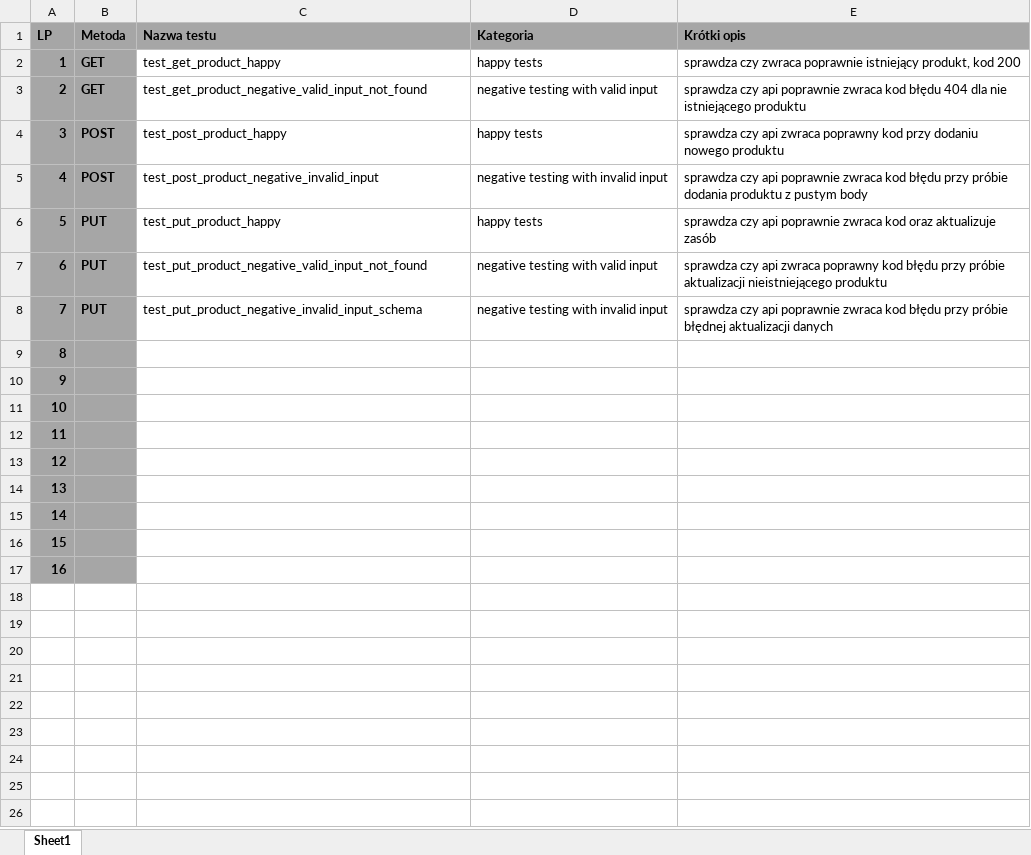
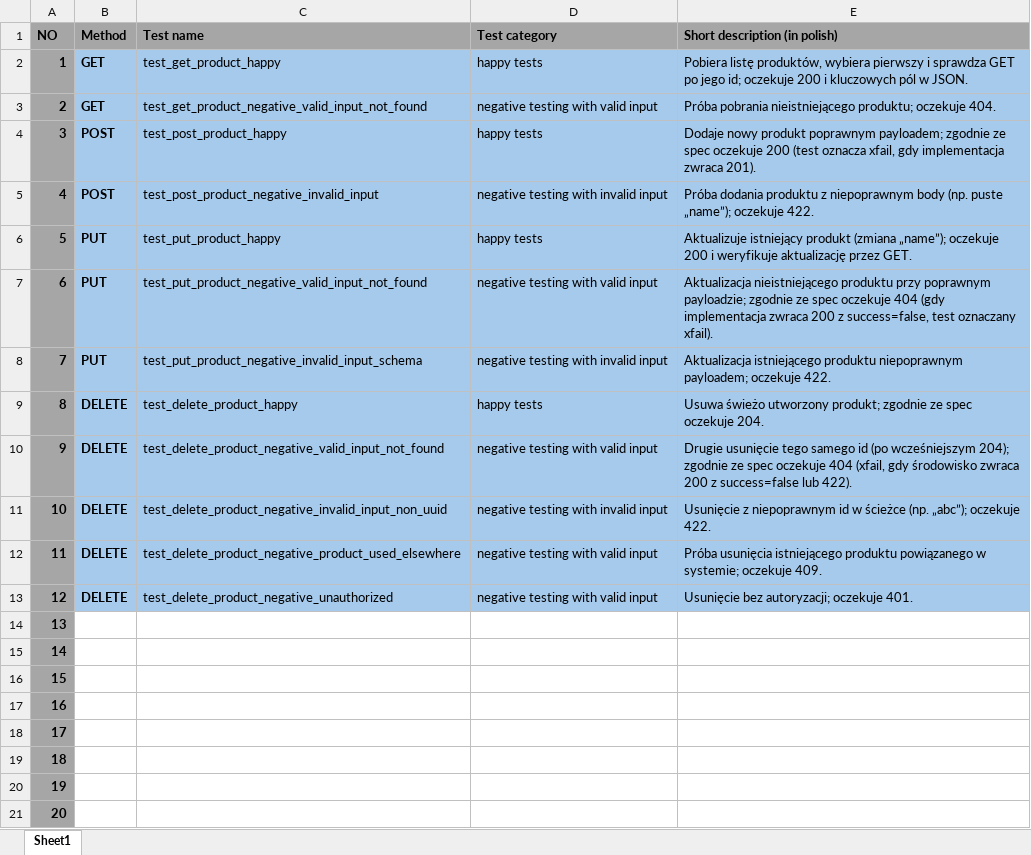
Before and after one commit to arkadiusoo/jpwo-qa-automation-py, an Excel workbook: docs/cases_api.xlsx, sheet Sheet1, drawn as a sheet; values as stored, in another font and other column widths than the file's, no borders; removed rows and columns are numbered as before the commit, all else as after; the diff names each change by its address in the sheet, - before the commit and + after, or states it on an @@ line.

Commit message:
test_delete.py done - Arek #2

```diff
--- a/docs/cases_api.xlsx (sheet Sheet1)
+++ b/docs/cases_api.xlsx (sheet Sheet1)
-row 1: LP | Metoda | Nazwa testu | Kategoria | Krótki opis
+row 1: NO | Method | Test name | Test category | Short description (in polish)
-B2:B8 fill: #A6A6A6
+B2:B8 fill: #A6CAEC
-C2:E8 fill: none
+C2:E8 fill: #A6CAEC
-E2: sprawdza czy zwraca poprawnie istniejący produkt, kod 200
+E2: Pobiera listę produktów, wybiera pierwszy i sprawdza GET po jego id; oczekuje 200 i kluczowych pól w JSON.
-E3: sprawdza czy api poprawnie zwraca kod błędu 404 dla nie istniejącego produktu
+E3: Próba pobrania nieistniejącego produktu; oczekuje 404.
-E4: sprawdza czy api zwraca poprawny kod przy dodaniu nowego produktu
+E4: Dodaje nowy produkt poprawnym payloadem; zgodnie ze spec oczekuje 200 (test oznacza xfail, gdy implementacja zwraca 201).
-E5: sprawdza czy api poprawnie zwraca kod błędu przy próbie dodania produktu z pustym body
+E5: Próba dodania produktu z niepoprawnym body (np. puste „name”); oczekuje 422.
-E6: sprawdza czy api poprawnie zwraca kod oraz aktualizuje zasób
+E6: Aktualizuje istniejący produkt (zmiana „name”); oczekuje 200 i weryfikuje aktualizację przez GET.
-E7: sprawdza czy api zwraca poprawny kod błędu przy próbie aktualizacji nieistniejącego produktu
+E7: Aktualizacja nieistniejącego produktu przy poprawnym payloadzie; zgodnie ze spec oczekuje 404 (gdy implementacja zwraca 200 z success=false, test oznaczany xfail).
-E8: sprawdza czy api poprawnie zwraca kod błędu przy próbie błędnej aktualizacji danych
+E8: Aktualizacja istniejącego produktu niepoprawnym payloadem; oczekuje 422.
+row 9: 8 | DELETE | test_delete_product_happy | happy tests | Usuwa świeżo utworzony produkt; zgodnie ze spec oczekuje 204.
+row 10: 9 | DELETE | test_delete_product_negative_valid_input_not_found | negative testing with valid input | Drugie usunięcie tego samego id (po wcześniejszym 204); zgodnie ze spec oczekuje 404 (xfail, gdy środowisko zwraca 200 z success=false lub 422).
+row 11: 10 | DELETE | test_delete_product_negative_invalid_input_non_uuid | negative testing with invalid input | Usunięcie z niepoprawnym id w ścieżce (np. „abc”); oczekuje 422.
+row 12: 11 | DELETE | test_delete_product_negative_product_used_elsewhere | negative testing with valid input | Próba usunięcia istniejącego produktu powiązanego w systemie; oczekuje 409.
+row 13: 12 | DELETE | test_delete_product_negative_unauthorized | negative testing with valid input | Usunięcie bez autoryzacji; oczekuje 401.
@@ column A renumbered between rows 14 and 21 @@
-B14:B21 fill: #A6A6A6
+B14:B21 fill: none
-row 17: 16
```
Also changed, not shown: 3 other files.
